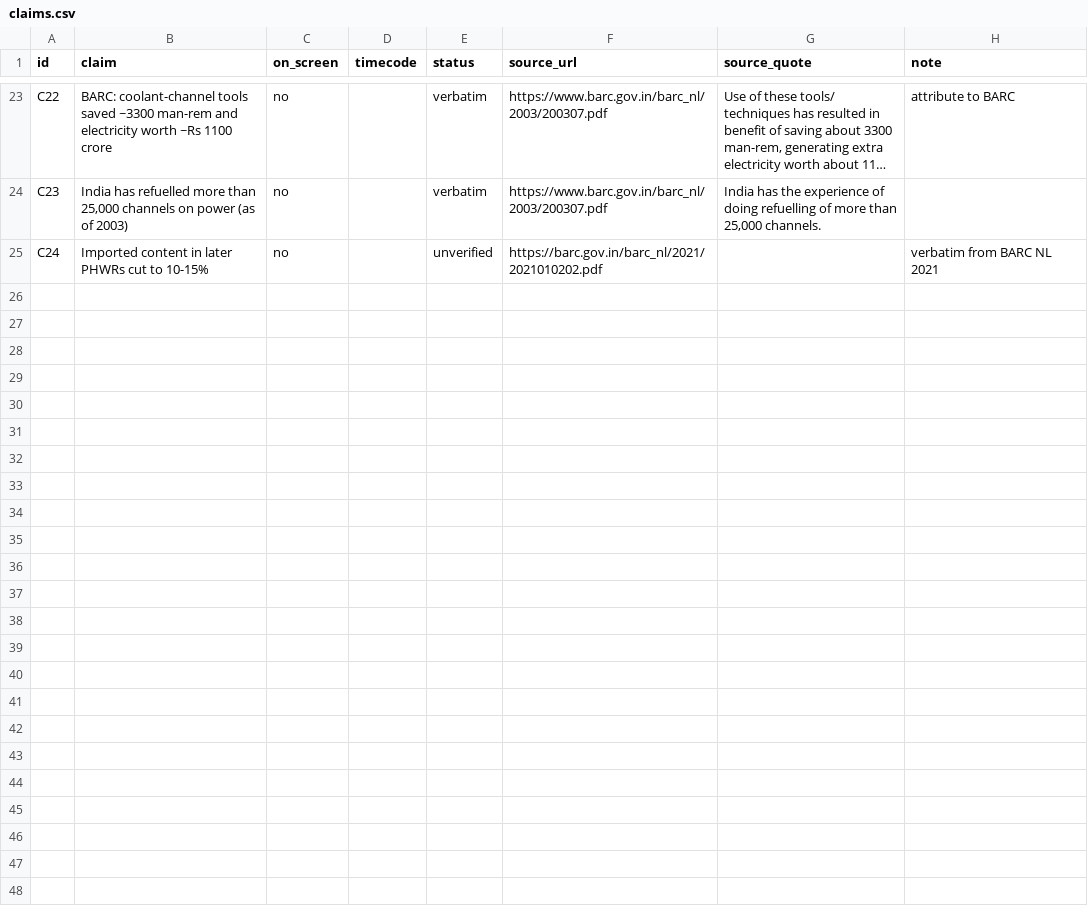
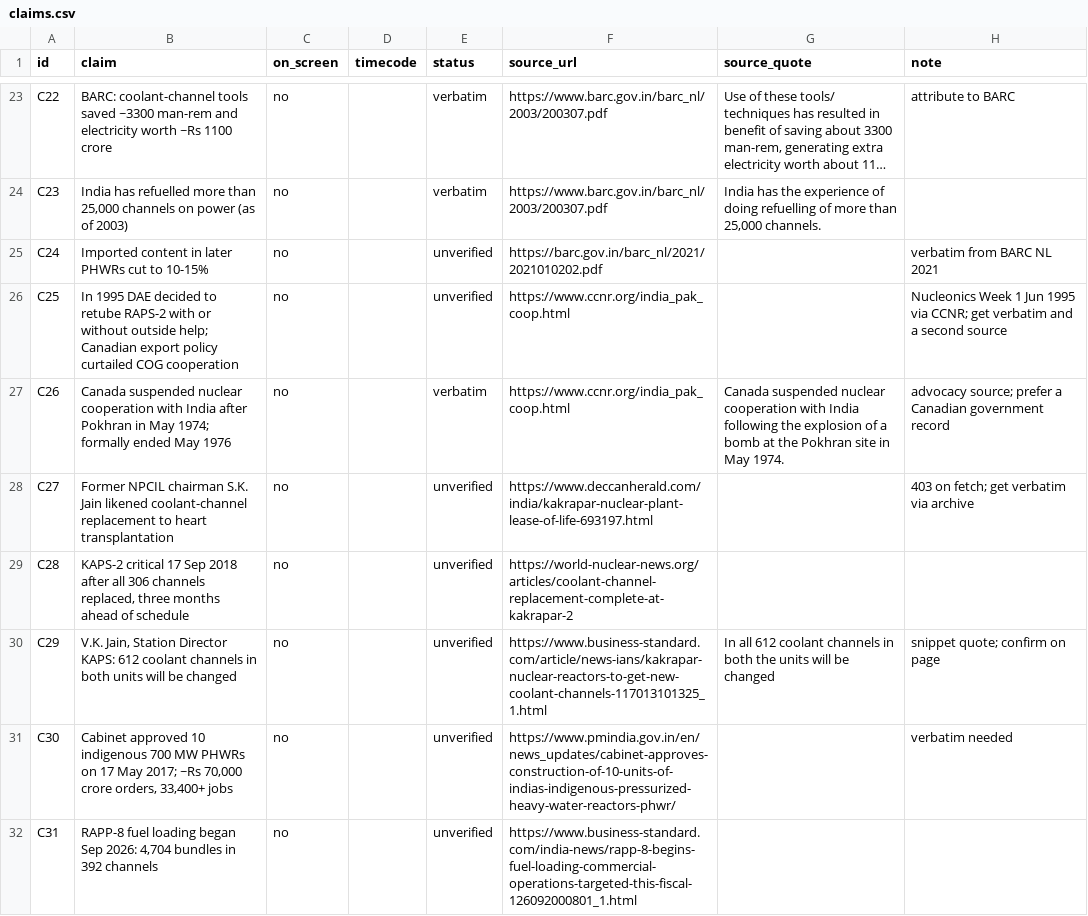
Before and after one commit to mkmk749278/Be-Practical-with-Kishore, a CSV file: projects/phwr-700/claims.csv, drawn as a sheet; only a part is shown, gaps mark what is left out; long unchanged cells end in …; the diff names each change by its address in the sheet, - before the commit and + after, or states it on an @@ line.

```diff
--- a/projects/phwr-700/claims.csv
+++ b/projects/phwr-700/claims.csv
+row 26: C25 | In 1995 DAE decided to retube RAPS-2 with or without outside help; Canadian export policy curtailed COG cooperation | no |  | unverified | https://www.ccnr.org/india_pak_coop.html |  | Nucleonics Week 1 Jun 1995 via CCNR; get verbatim and a second source
+row 27: C26 | Canada suspended nuclear cooperation with India after Pokhran in May 1974; formally ended May 1976 | no |  | verbatim | https://www.ccnr.org/india_pak_coop.html | Canada suspended nuclear cooperation with India following the explosion of a bomb at the Pokhran site in May 1974. | advocacy source; prefer a Canadian government record
+row 28: C27 | Former NPCIL chairman S.K. Jain likened coolant-channel replacement to heart transplantation | no |  | unverified | https://www.deccanherald.com/india/kakrapar-nuclear-plant-lease-of-life-693197.html |  | 403 on fetch; get verbatim via archive
+row 29: C28 | KAPS-2 critical 17 Sep 2018 after all 306 channels replaced, three months ahead of schedule | no |  | unverified | https://world-nuclear-news.org/articles/coolant-channel-replacement-complete-at-kakrapar-2
+row 30: C29 | V.K. Jain, Station Director KAPS: 612 coolant channels in both units will be changed | no |  | unverified | https://www.business-standard.com/article/news-ians/kakrapar-nuclear-reactors-to-get-new-coolant-channels-117013101325_1.html | In all 612 coolant channels in both the units will be changed | snippet quote; confirm on page
+row 31: C30 | Cabinet approved 10 indigenous 700 MW PHWRs on 17 May 2017; ~Rs 70,000 crore orders, 33,400+ jobs | no |  | unverified | https://www.pmindia.gov.in/en/news_updates/cabinet-approves-construction-of-10-units-of-indias-indigenous-pressurized-heavy-water-reactors-phwr/ |  | verbatim needed
+row 32: C31 | RAPP-8 fuel loading began Sep 2026: 4,704 bundles in 392 channels | no |  | unverified | https://www.business-standard.com/india-news/rapp-8-begins-fuel-loading-commercial-operations-targeted-this-fiscal-126092000801_1.html
```
Also changed, not shown: 2 other files.
